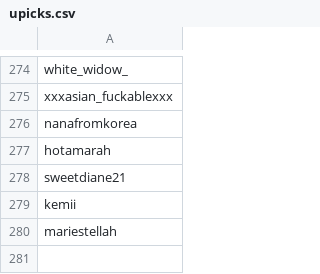
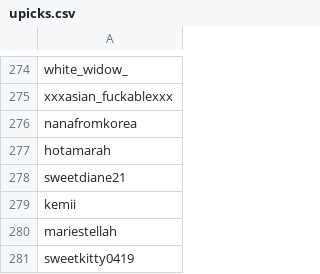
Before and after one commit to nonnax/cbph, a CSV file: upicks.csv, drawn as a sheet; only a part is shown, gaps mark what is left out.

```diff
--- a/upicks.csv
+++ b/upicks.csv
@@ -280 +280,2 @@ kemii
 mariestellah
+sweetkitty0419
```
Also changed, not shown: 9 other files.
